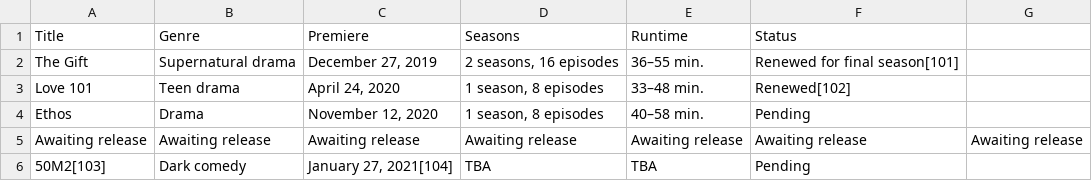
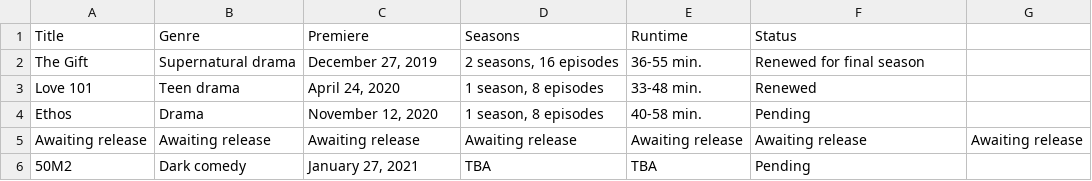
Before and after one commit to Fynn-Mehrens/original-content-eda, a CSV file: datasets/netflix/table-16.csv, drawn as a sheet.

Commit message:
Update table-16.csv

```diff
--- a/datasets/netflix/table-16.csv
+++ b/datasets/netflix/table-16.csv
@@ -1,6 +1,6 @@
 Title,Genre,Premiere,Seasons,Runtime,Status
-The Gift,Supernatural drama,"December 27, 2019","2 seasons, 16 episodes",36–55 min.,Renewed for final season[101]
-Love 101,Teen drama,"April 24, 2020","1 season, 8 episodes",33–48 min.,Renewed[102]
-Ethos,Drama,"November 12, 2020","1 season, 8 episodes",40–58 min.,Pending
+The Gift,Supernatural drama,"December 27, 2019","2 seasons, 16 episodes",36-55 min.,Renewed for final season
+Love 101,Teen drama,"April 24, 2020","1 season, 8 episodes",33-48 min.,Renewed
+Ethos,Drama,"November 12, 2020","1 season, 8 episodes",40-58 min.,Pending
 Awaiting release,Awaiting release,Awaiting release,Awaiting release,Awaiting release,Awaiting release,Awaiting release
-50M2[103],Dark comedy,"January 27, 2021[104]",TBA,TBA,Pending
+50M2,Dark comedy,"January 27, 2021",TBA,TBA,Pending
```
